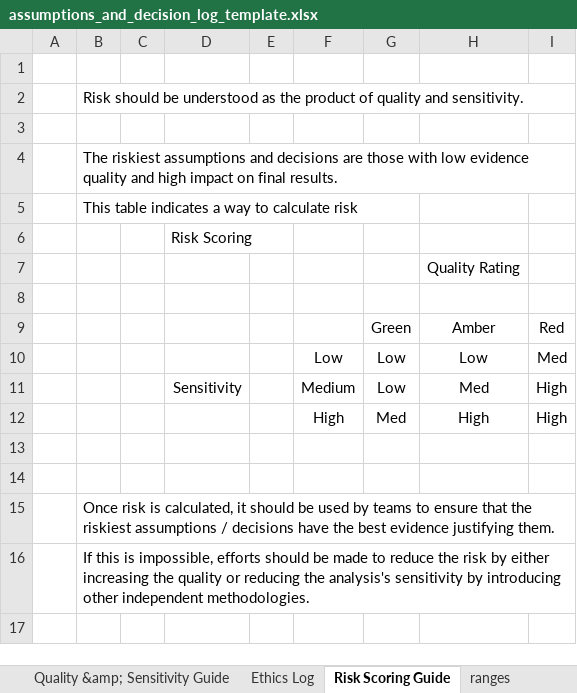
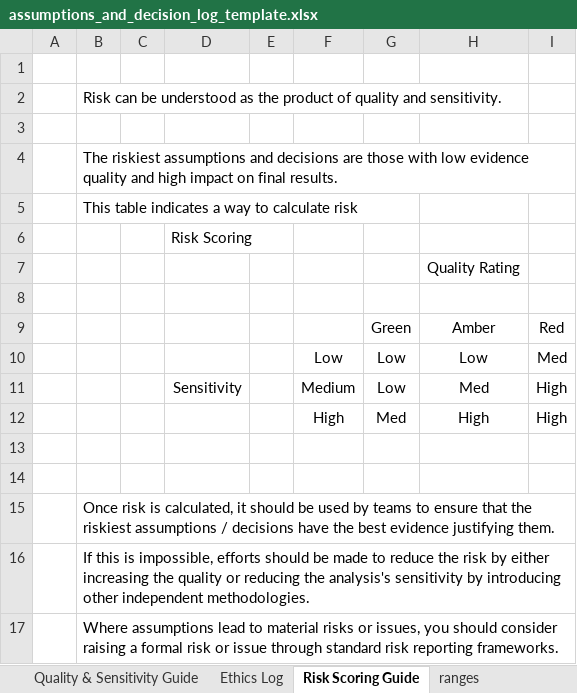
Before and after one commit to best-practice-and-impact/analysis_project_documentation, an Excel workbook: docs/assumptions_and_decision_log_template.xlsx, sheet Risk Scoring Guide, drawn as a sheet; values as stored, in another font and other column widths than the file's, no borders; the diff names each change by its address in the sheet, - before the commit and + after, or states it on an @@ line.

```diff
--- a/docs/assumptions_and_decision_log_template.xlsx (sheet Risk Scoring Guide)
+++ b/docs/assumptions_and_decision_log_template.xlsx (sheet Risk Scoring Guide)
-sheet tab: Quality &amp; Sensitivity Guide
-B2: Risk should be understood…
+B2: Risk can be understood…
+row 17:  | Where assumptions lead to material risks or issues, you should consider raising a formal risk or issue through standard risk reporting frameworks.
```
Also changed, not shown: sheet Quality & Sensitivity Guide, sheet Assumptions log, sheet Analysis Overview, sheet Ethics Log, sheet Analysis Map, sheet QA Log, other sheet tabs, charts or pictures, 23 other files.
